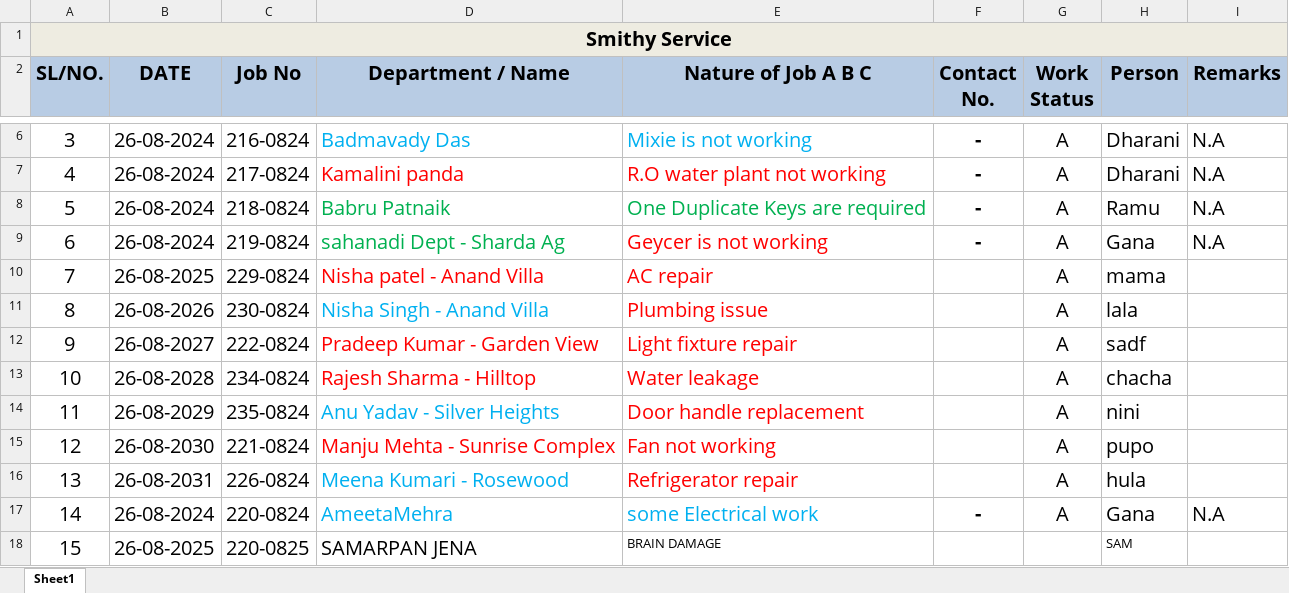
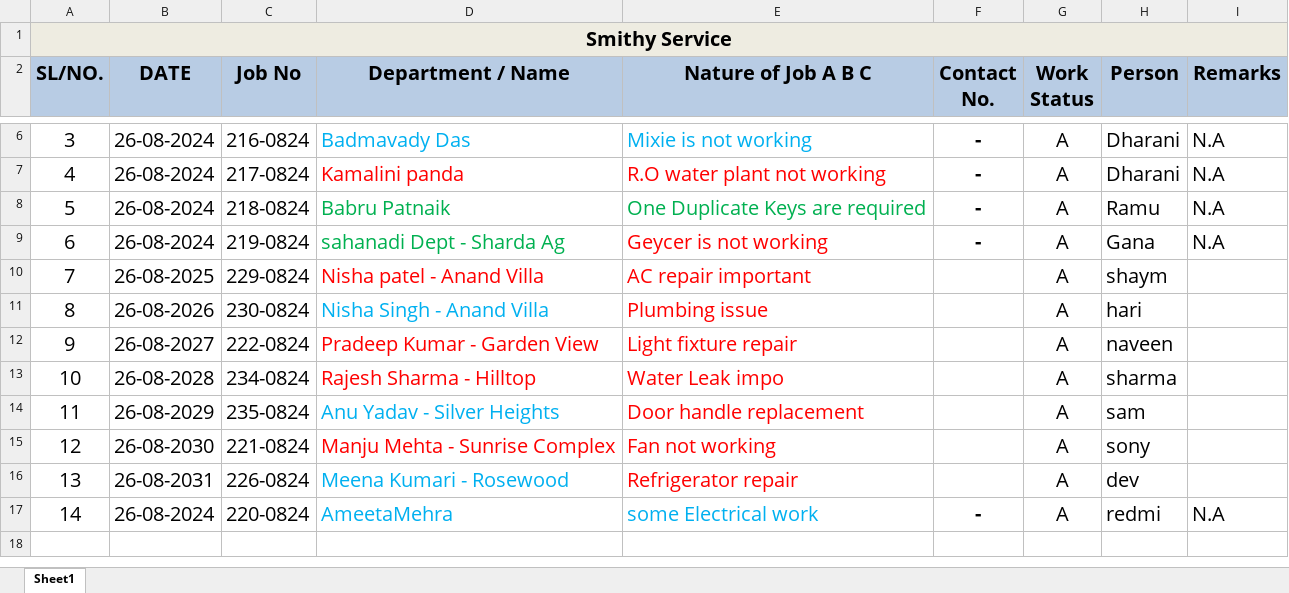
Before and after one commit to SamarpanJ/smithy, an Excel workbook: data/samarpan.xlsx, sheet Sheet1, drawn as a sheet; only a part is shown, gaps mark what is left out; values as stored, in another font and other column widths than the file's, no borders; the diff names each change by its address in the sheet, - before the commit and + after, or states it on an @@ line.

Commit message:
docs change

```diff
--- a/data/samarpan.xlsx (sheet Sheet1)
+++ b/data/samarpan.xlsx (sheet Sheet1)
-E10 (Nature of Job A B C): AC repair
+E10 (Nature of Job A B C): AC repair important
-H10 (Person): mama
+H10 (Person): shaym
-H11 (Person): lala
+H11 (Person): hari
-H12 (Person): sadf
+H12 (Person): naveen
-E13 (Nature of Job A B C): Water leakage
+E13 (Nature of Job A B C): Water Leak impo
-H13 (Person): chacha
+H13 (Person): sharma
-H14 (Person): nini
+H14 (Person): sam
-H15 (Person): pupo
+H15 (Person): sony
-H16 (Person): hula
+H16 (Person): dev
-H17 (Person): Gana
+H17 (Person): redmi
-row 18: 15 | 26-08-2025 | 220-0825 | SAMARPAN JENA | BRAIN DAMAGE |  |  | SAM
```
